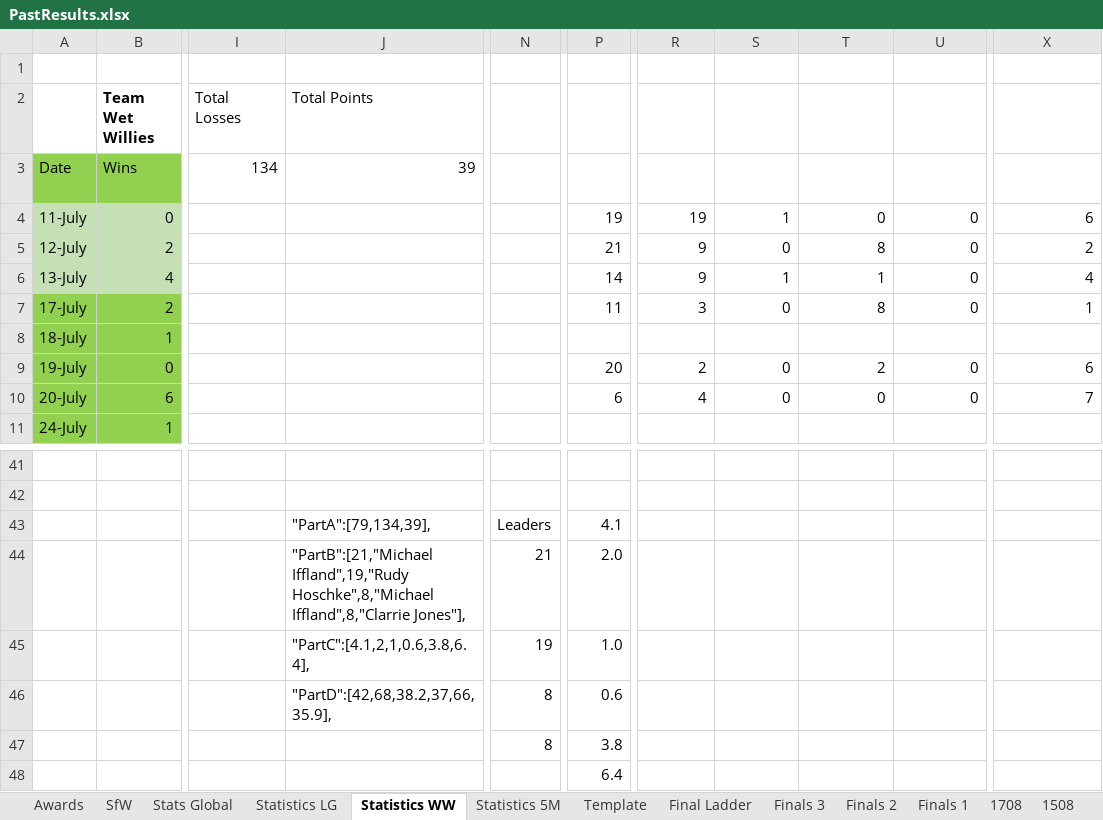
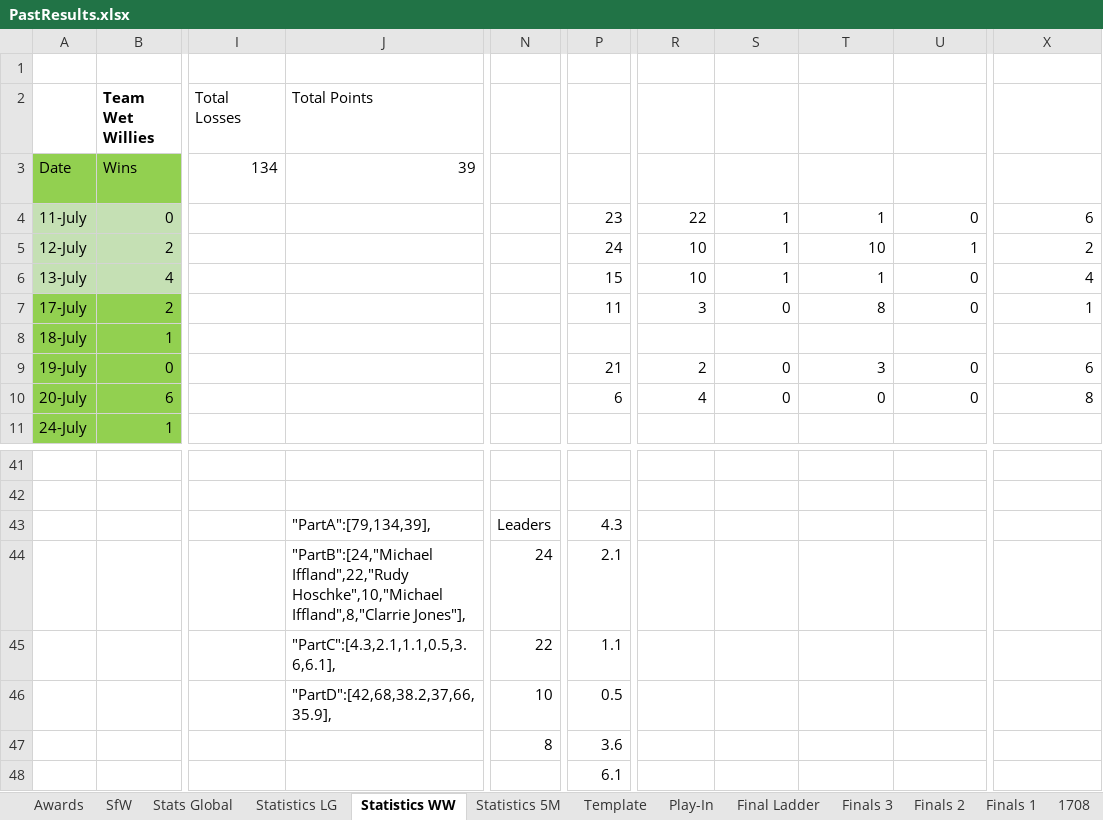
Before and after one commit to KingGoose20/LTBOS3, an Excel workbook: Other Files/PastResults.xlsx, sheet Statistics WW, drawn as a sheet; only a part is shown, gaps mark what is left out; values as stored, in another font and other column widths than the file's, no borders; table styles not drawn; the diff names each change by its address in the sheet, - before the commit and + after, or states it on an @@ line.

```diff
--- a/Other Files/PastResults.xlsx (sheet Statistics WW)
+++ b/Other Files/PastResults.xlsx (sheet Statistics WW)
+sheet tab: Play-In
-P4: 19
+P4: 23
-R4: 19
+R4: 22
-T4: 0
+T4: 1
-P5: 21
+P5: 24
-R5:R6: 9
+R5:R6: 10
-S5: 0
+S5: 1
-T5: 8
+T5: 10
-U5: 0
+U5: 1
-P6: 14
+P6: 15
-P9: 20
+P9: 21
-T9: 2
+T9: 3
-X10: 7
+X10: 8
-P43: 4.1
+P43: 4.3
-J44 (Total Points): "PartB":[21,"Michael Iffland",19,"Rudy Hoschke",8,"Michael Iffland",8,"Clarrie Jones"],
+J44 (Total Points): "PartB":[24,"Michael Iffland",22,"Rudy Hoschke",10,"Michael Iffland",8,"Clarrie Jones"],
-N44: 21
+N44: 24
-P44: 2.0
+P44: 2.1
-J45 (Total Points): "PartC":[4.1,2,1,0.6,3.8,6.4],
+J45 (Total Points): "PartC":[4.3,2.1,1.1,0.5,3.6,6.1],
-N45: 19
+N45: 22
-P45: 1.0
+P45: 1.1
-N46: 8
+N46: 10
-P46: 0.6
+P46: 0.5
-P47: 3.8
+P47: 3.6
-P48: 6.4
+P48: 6.1
```
Also changed, not shown: sheet Stats Global, sheet SfW, sheet Statistics LG, sheet Statistics 5M, formulas that keep their value, 6 other files.
